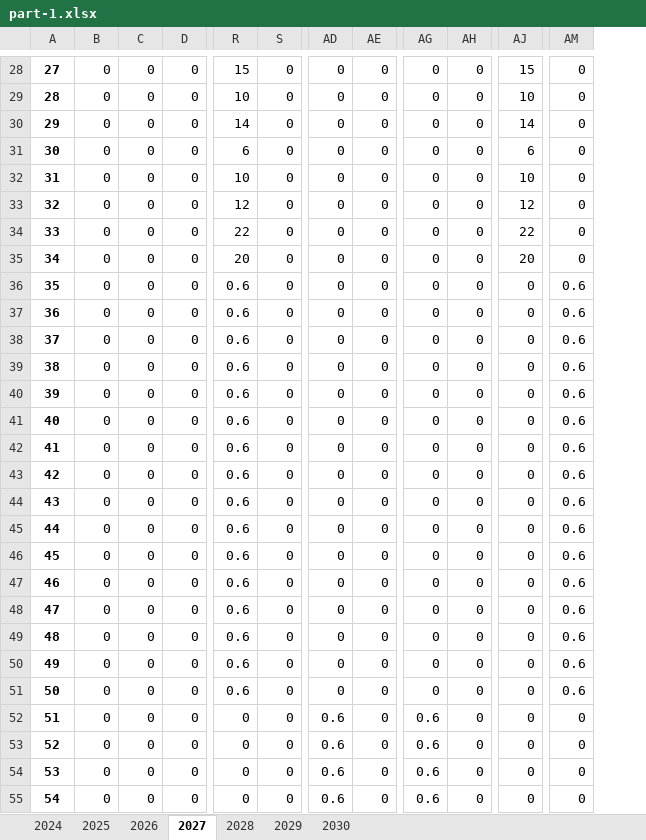
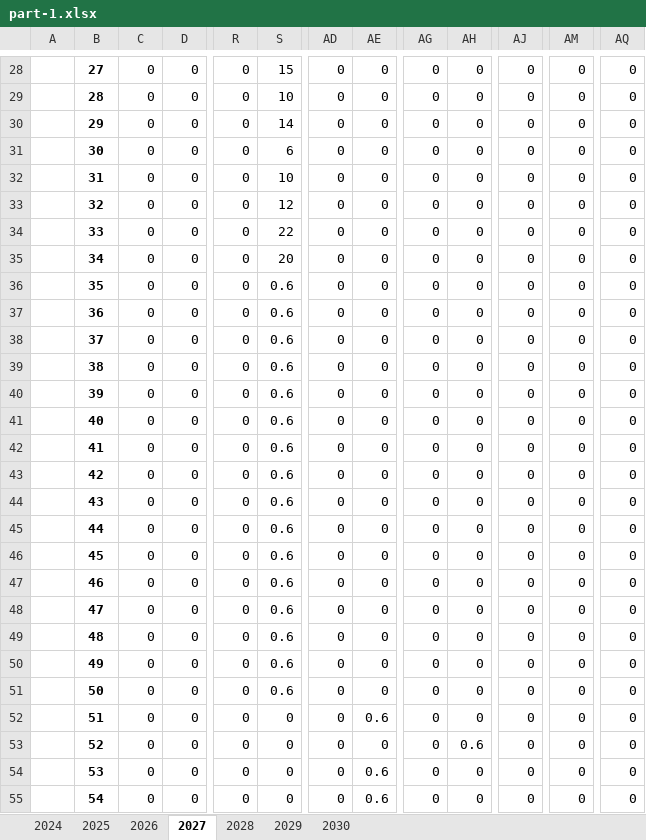
Before and after one commit to Rankyer/CUMCM_2024, an Excel workbook: src/prob-1/part-1.xlsx, sheet 2027, drawn as a sheet; only a part is shown, gaps mark what is left out; values as stored, in another font and other column widths than the file's, no borders; removed rows and columns are numbered as before the commit, all else as after; the diff covers the shown part only; the diff names each change by its address in the sheet, - before the commit and + after, or states it on an @@ line.

```diff
--- a/src/prob-1/part-1.xlsx (sheet 2027)
+++ b/src/prob-1/part-1.xlsx (sheet 2027)
+column A, empty
-column C, rows 28-55: all 0
+column AQ, rows 28-55: all 0
-R28: 15
+R28: 0
-S28: 0
+S28: 15
-AJ28: 15
+AJ28: 0
-R29: 10
+R29: 0
-S29: 0
+S29: 10
-AJ29: 10
+AJ29: 0
-R30: 14
+R30: 0
-S30: 0
+S30: 14
-AJ30: 14
+AJ30: 0
-R31: 6
+R31: 0
-S31: 0
+S31: 6
-AJ31: 6
+AJ31: 0
-R32: 10
+R32: 0
-S32: 0
+S32: 10
-AJ32: 10
+AJ32: 0
-R33: 12
+R33: 0
-S33: 0
+S33: 12
-AJ33: 12
+AJ33: 0
-R34: 22
+R34: 0
-S34: 0
+S34: 22
-AJ34: 22
+AJ34: 0
-R35: 20
+R35: 0
-S35: 0
+S35: 20
-AJ35: 20
+AJ35: 0
-R36:R51: 0.6
+R36:R51: 0
-S36:S51: 0
+S36:S51: 0.6
-AM36:AM51: 0.6
+AM36:AM51: 0
-AD52:AD55: 0.6
+AD52:AD55: 0
-AE52: 0
+AE52: 0.6
-AG52:AG55: 0.6
+AG52:AG55: 0
-AH53: 0
+AH53: 0.6
-AE54:AE55: 0
+AE54:AE55: 0.6
```
Also changed, not shown: 29 added rows, 1 removed row and 27 edited cells elsewhere in this sheet, sheet 2029, sheet 2025, sheet 2030, sheet 2024, sheet 2026, sheet 2028, src/prob-2/test-500.xlsx, 4 other files.
